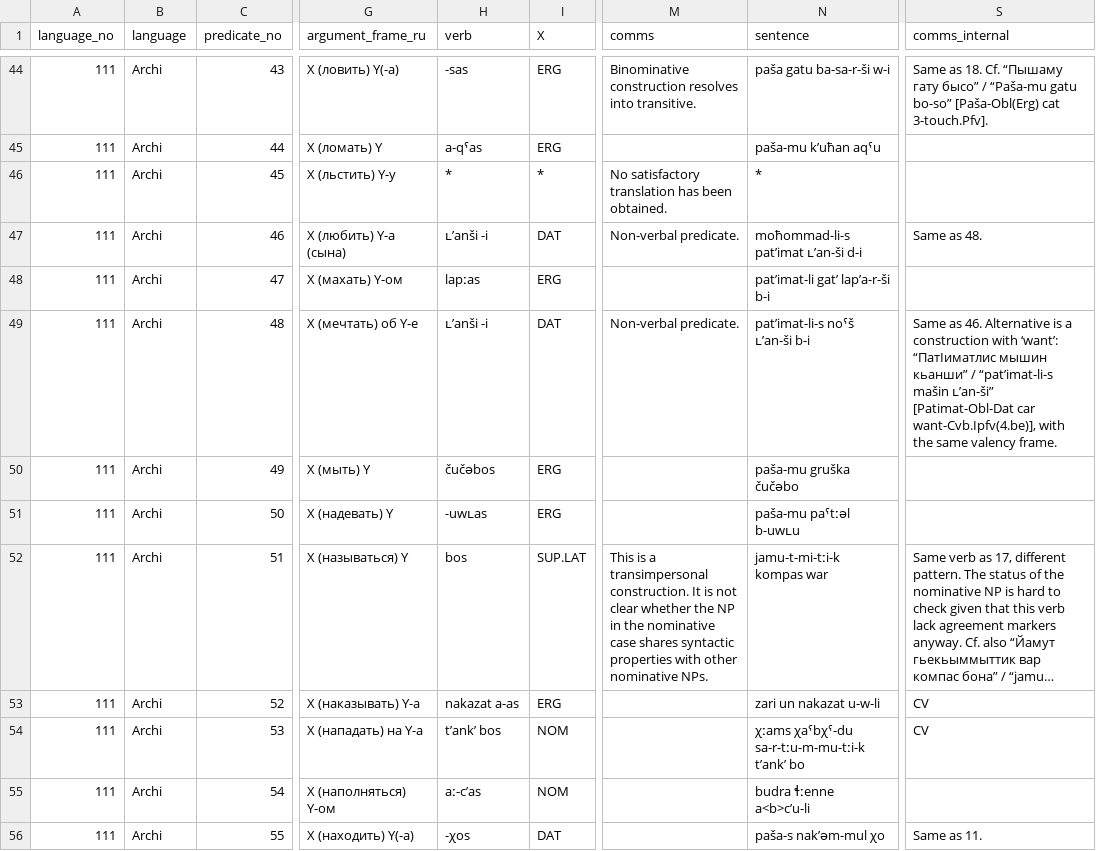
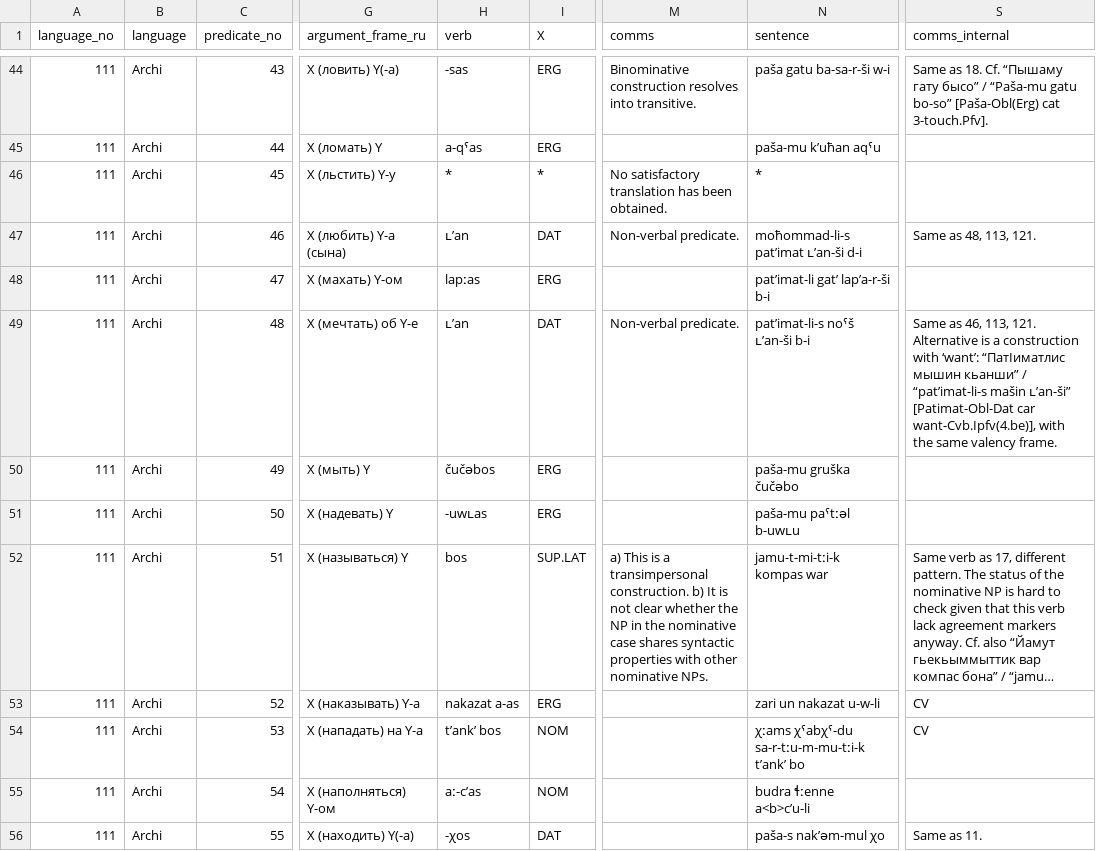
Before and after one commit to macleginn/bivaltyp, a CSV file: data/langtables/Archi_data.csv, drawn as a sheet; only a part is shown, gaps mark what is left out; long unchanged cells end in …; the diff covers the shown part only; the diff names each change by its address in the sheet, - before the commit and + after, or states it on an @@ line.

```diff
--- a/data/langtables/Archi_data.csv
+++ b/data/langtables/Archi_data.csv
-H47 (verb): ʟʼanši -i
+H47 (verb): ʟʼan
-S47 (comms_internal): Same as 48.
+S47 (comms_internal): Same as 48, 113, 121.
-H49 (verb): ʟʼanši -i
+H49 (verb): ʟʼan
-S49 (comms_internal): Same as 46. Alternative is…
+S49 (comms_internal): Same as 46, 113, 121. Alternative is…
-M52 (comms): This is a transimpersonal construction. It is…
+M52 (comms): a) This is a transimpersonal construction. b) It is…
-N54 (sentence): χːams χaˁbχˁ-du sa-r-tːu-m-mu-tːi-k tʼankʼ bo
+N54 (sentence): χːams χˁabχˁ-du sa-r-tːu-m-mu-tːi-k tʼankʼ bo
```
Also changed, not shown: 67 edited cells elsewhere in this file.
